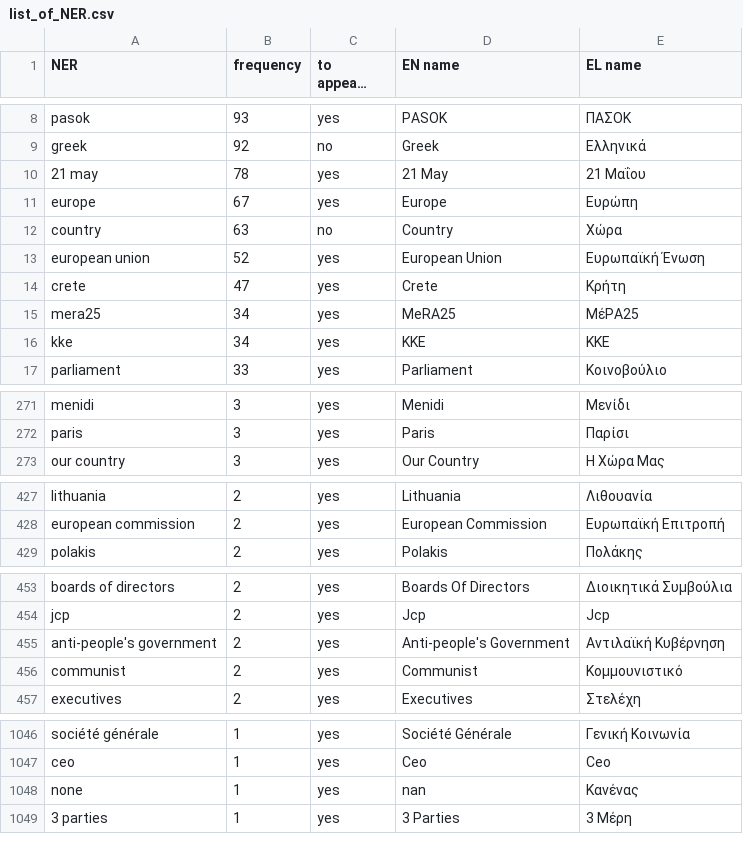
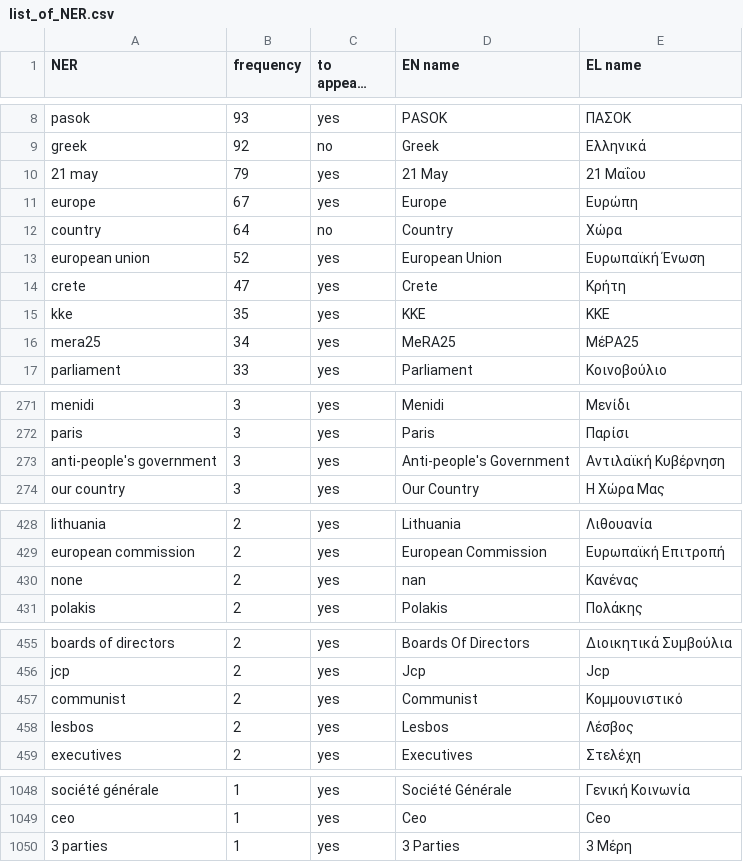
Before and after one commit to Datalab-AUTH/imedd-political-speech-data-test, a CSV file: pre-elections/list_of_NER.csv, drawn as a sheet; only a part is shown, gaps mark what is left out; long unchanged cells end in …; the diff covers the shown part only.

```diff
--- a/pre-elections/list_of_NER.csv
+++ b/pre-elections/list_of_NER.csv
@@ -9,9 +9,9 @@ pasok,93,yes,PASOK,ΠΑΣΟΚ
 greek,92,no,Greek,Ελληνικά
-21 may,78,yes,21 May,21 Μαΐου
+21 may,79,yes,21 May,21 Μαΐου
 europe,67,yes,Europe,Ευρώπη
-country,63,no,Country,Χώρα
+country,64,no,Country,Χώρα
 european union,52,yes,European Union,Ευρωπαϊκή Ένωση
 crete,47,yes,Crete,Κρήτη
+kke,35,yes,KKE,ΚΚΕ
 mera25,34,yes,MeRA25,ΜέΡΑ25
-kke,34,yes,KKE,ΚΚΕ
 parliament,33,yes,Parliament,Κοινοβούλιο
@@ -272,2 +272,3 @@ menidi,3,yes,Menidi,Μενίδι
 paris,3,yes,Paris,Παρίσι
+anti-people's government,3,yes,Anti-people's Government,Αντιλαϊκή Κυβέρνηση
 our country,3,yes,Our Country,Η Χώρα Μας
@@ -428,2 +429,3 @@ lithuania,2,yes,Lithuania,Λιθουανία
 european commission,2,yes,European Commission,Ευρωπαϊκή Επιτροπή
+none,2,yes,nan,Κανένας
 polakis,2,yes,Polakis,Πολάκης
@@ -454,4 +456,4 @@ boards of directors,2,yes,Boards Of Directors,Διοικητικά Συμβού
 jcp,2,yes,Jcp,Jcp
-anti-people's government,2,yes,Anti-people's Government,Αντιλαϊκή Κυβέρνηση
 communist,2,yes,Communist,Κομμουνιστικό
+lesbos,2,yes,Lesbos,Λέσβος
 executives,2,yes,Executives,Στελέχη
@@ -1047,3 +1049,2 @@ société générale,1,yes,Société Générale,Γενική Κοινωνία
 ceo,1,yes,Ceo,Ceo
-none,1,yes,nan,Κανένας
 3 parties,1,yes,3 Parties,3 Μέρη
```
Also changed, not shown: 1 added row and 1 removed row elsewhere in this file, 40 other files.
